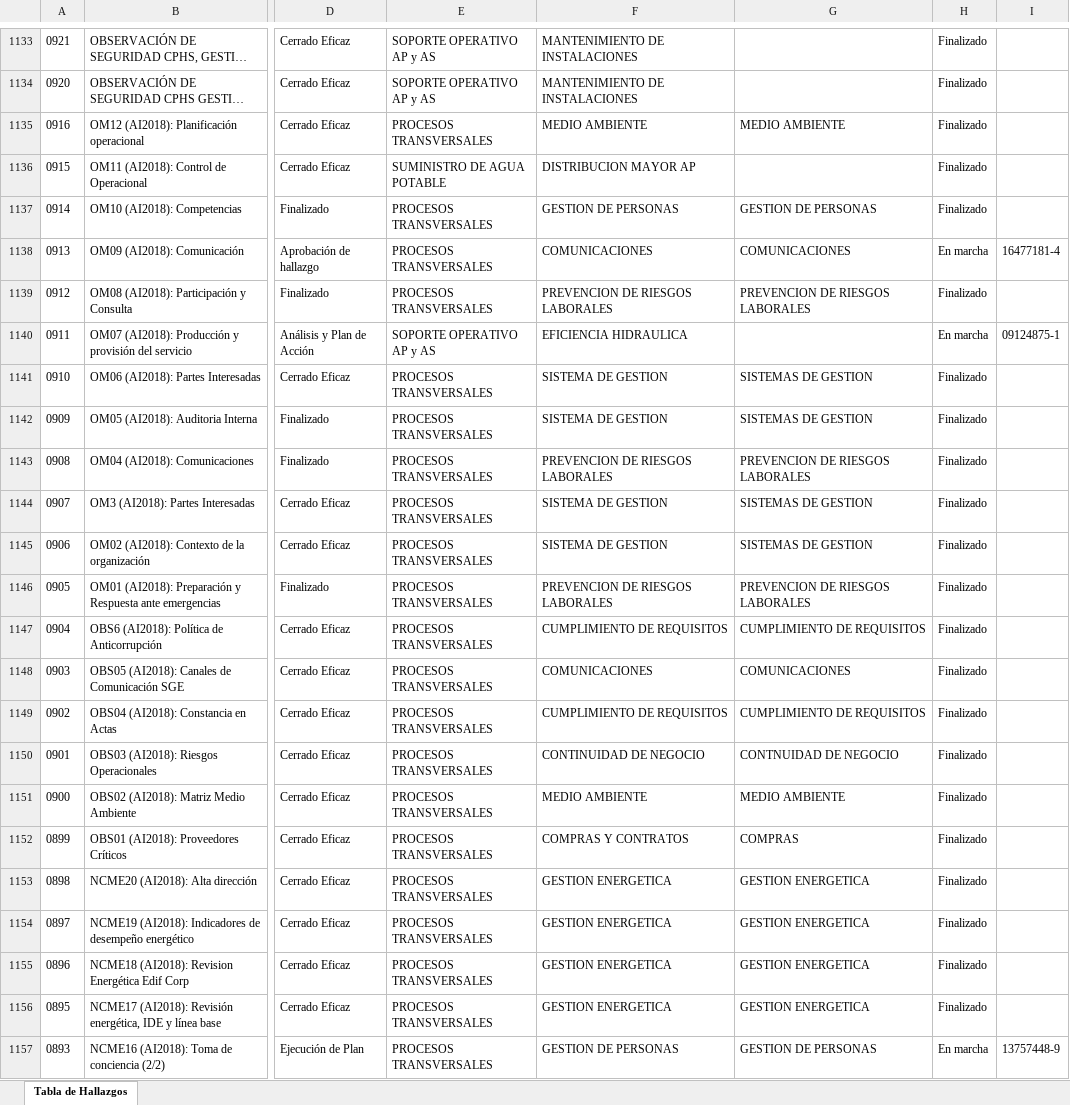
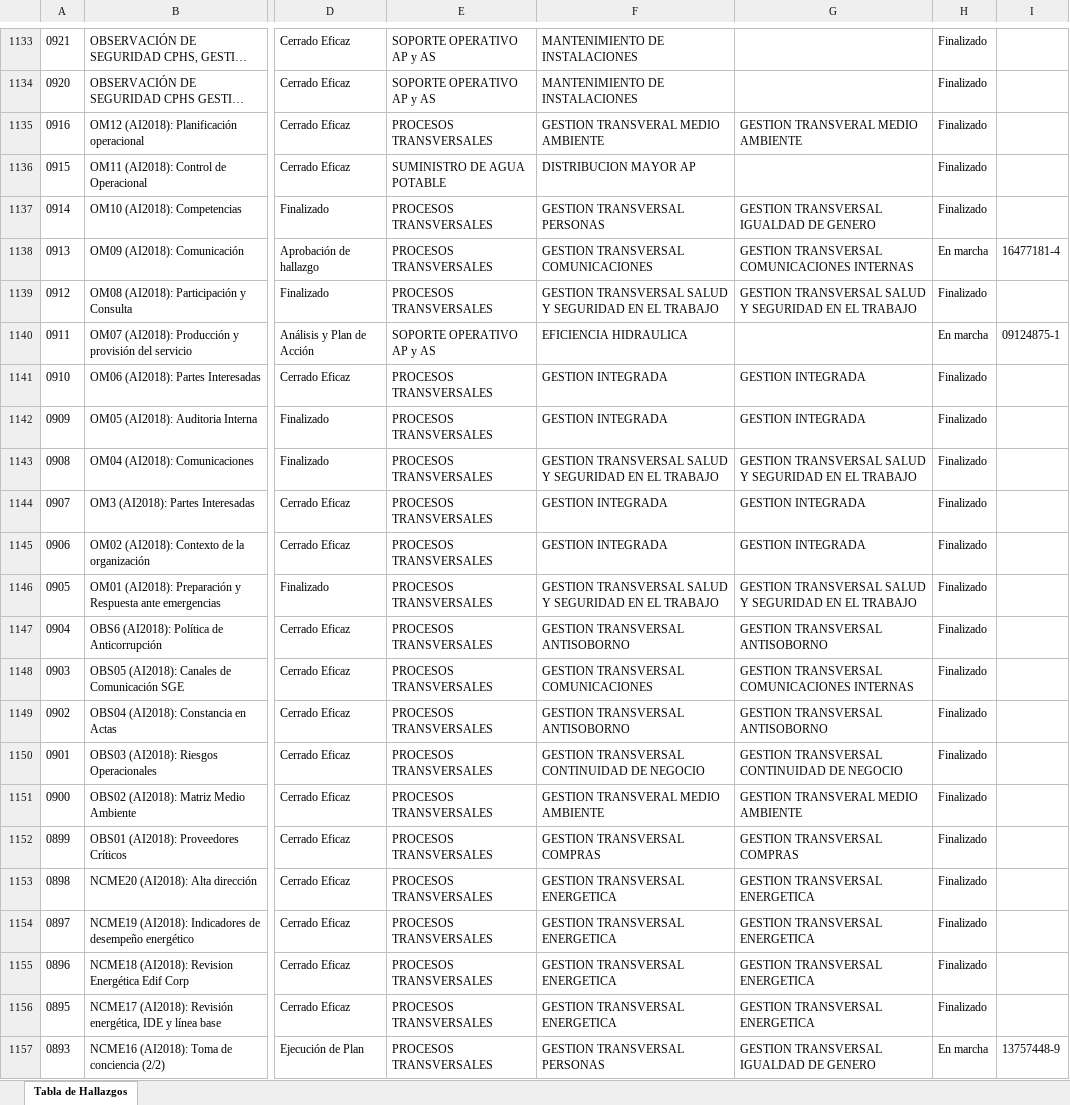
Before and after one commit to relatorios-sigse/GrupoAguas, an Excel workbook: Reporte-Hallazgos/Tabla de Hallazgos 01062022.xlsx, sheet Tabla de Hallazgos, drawn as a sheet; only a part is shown, gaps mark what is left out; long unchanged cells end in …; values as stored, in another font and other column widths than the file's, no borders; the diff covers the shown part only; the diff names each change by its address in the sheet, - before the commit and + after, or states it on an @@ line.

```diff
--- a/Reporte-Hallazgos/Tabla de Hallazgos 01062022.xlsx (sheet Tabla de Hallazgos)
+++ b/Reporte-Hallazgos/Tabla de Hallazgos 01062022.xlsx (sheet Tabla de Hallazgos)
-F1135: MEDIO AMBIENTE
+F1135: GESTION TRANSVERAL MEDIO AMBIENTE
-G1135: MEDIO AMBIENTE
+G1135: GESTION TRANSVERAL MEDIO AMBIENTE
-F1137: GESTION DE PERSONAS
+F1137: GESTION TRANSVERSAL PERSONAS
-G1137: GESTION DE PERSONAS
+G1137: GESTION TRANSVERSAL IGUALDAD DE GENERO
-F1138: COMUNICACIONES
+F1138: GESTION TRANSVERSAL COMUNICACIONES
-G1138: COMUNICACIONES
+G1138: GESTION TRANSVERSAL COMUNICACIONES INTERNAS
-F1139: PREVENCION DE RIESGOS LABORALES
+F1139: GESTION TRANSVERSAL SALUD Y SEGURIDAD EN EL TRABAJO
-G1139: PREVENCION DE RIESGOS LABORALES
+G1139: GESTION TRANSVERSAL SALUD Y SEGURIDAD EN EL TRABAJO
-F1141:F1142: SISTEMA DE GESTION
+F1141:F1142: GESTION INTEGRADA
-G1141:G1142: SISTEMAS DE GESTION
+G1141:G1142: GESTION INTEGRADA
-F1143: PREVENCION DE RIESGOS LABORALES
+F1143: GESTION TRANSVERSAL SALUD Y SEGURIDAD EN EL TRABAJO
-G1143: PREVENCION DE RIESGOS LABORALES
+G1143: GESTION TRANSVERSAL SALUD Y SEGURIDAD EN EL TRABAJO
-F1144:F1145: SISTEMA DE GESTION
+F1144:F1145: GESTION INTEGRADA
-G1144:G1145: SISTEMAS DE GESTION
+G1144:G1145: GESTION INTEGRADA
-F1146: PREVENCION DE RIESGOS LABORALES
+F1146: GESTION TRANSVERSAL SALUD Y SEGURIDAD EN EL TRABAJO
-G1146: PREVENCION DE RIESGOS LABORALES
+G1146: GESTION TRANSVERSAL SALUD Y SEGURIDAD EN EL TRABAJO
-F1147: CUMPLIMIENTO DE REQUISITOS
+F1147: GESTION TRANSVERSAL ANTISOBORNO
-G1147: CUMPLIMIENTO DE REQUISITOS
+G1147: GESTION TRANSVERSAL ANTISOBORNO
-F1148: COMUNICACIONES
+F1148: GESTION TRANSVERSAL COMUNICACIONES
-G1148: COMUNICACIONES
+G1148: GESTION TRANSVERSAL COMUNICACIONES INTERNAS
-F1149: CUMPLIMIENTO DE REQUISITOS
+F1149: GESTION TRANSVERSAL ANTISOBORNO
-G1149: CUMPLIMIENTO DE REQUISITOS
+G1149: GESTION TRANSVERSAL ANTISOBORNO
-F1150: CONTINUIDAD DE NEGOCIO
+F1150: GESTION TRANSVERSAL CONTINUIDAD DE NEGOCIO
-G1150: CONTNUIDAD DE NEGOCIO
+G1150: GESTION TRANSVERSAL CONTINUIDAD DE NEGOCIO
-F1151: MEDIO AMBIENTE
+F1151: GESTION TRANSVERAL MEDIO AMBIENTE
-G1151: MEDIO AMBIENTE
+G1151: GESTION TRANSVERAL MEDIO AMBIENTE
-F1152: COMPRAS Y CONTRATOS
+F1152: GESTION TRANSVERSAL COMPRAS
-G1152: COMPRAS
+G1152: GESTION TRANSVERSAL COMPRAS
-F1153:F1156: GESTION ENERGETICA
+F1153:F1156: GESTION TRANSVERSAL ENERGETICA
-G1153:G1156: GESTION ENERGETICA
+G1153:G1156: GESTION TRANSVERSAL ENERGETICA
-F1157: GESTION DE PERSONAS
+F1157: GESTION TRANSVERSAL PERSONAS
-G1157: GESTION DE PERSONAS
+G1157: GESTION TRANSVERSAL IGUALDAD DE GENERO
```
Also changed, not shown: 1252 edited cells elsewhere in this sheet, Reporte-Acciones-de-Hallazgos/Tabla Acciones y Planes de Hallazgos 01062022.xlsx, 3 other files.
